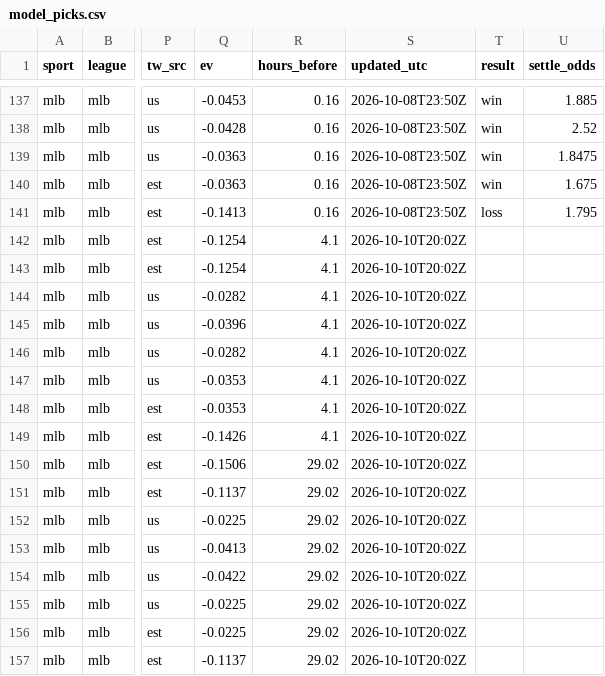
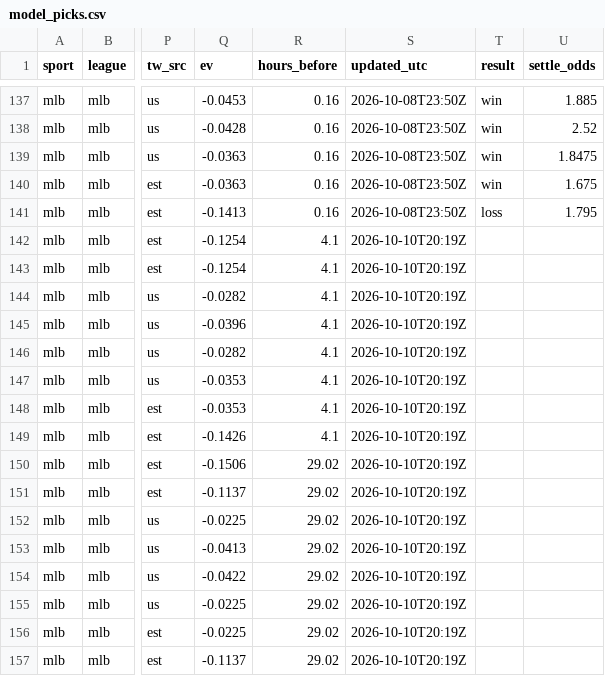
Before and after one commit to fallking123/money-flow-tracker, a CSV file: docs/data/mlb/model_picks.csv, drawn as a sheet; only a part is shown, gaps mark what is left out; the diff names each change by its address in the sheet, - before the commit and + after, or states it on an @@ line.

```diff
--- a/docs/data/mlb/model_picks.csv
+++ b/docs/data/mlb/model_picks.csv
-S142:S157 (updated_utc): 2026-10-10T20:02Z
+S142:S157 (updated_utc): 2026-10-10T20:19Z
```
Also changed, not shown: docs/data/mlb/pinnacle_2026-10.csv, docs/data/nfl/model_picks.csv, 10 other files.
